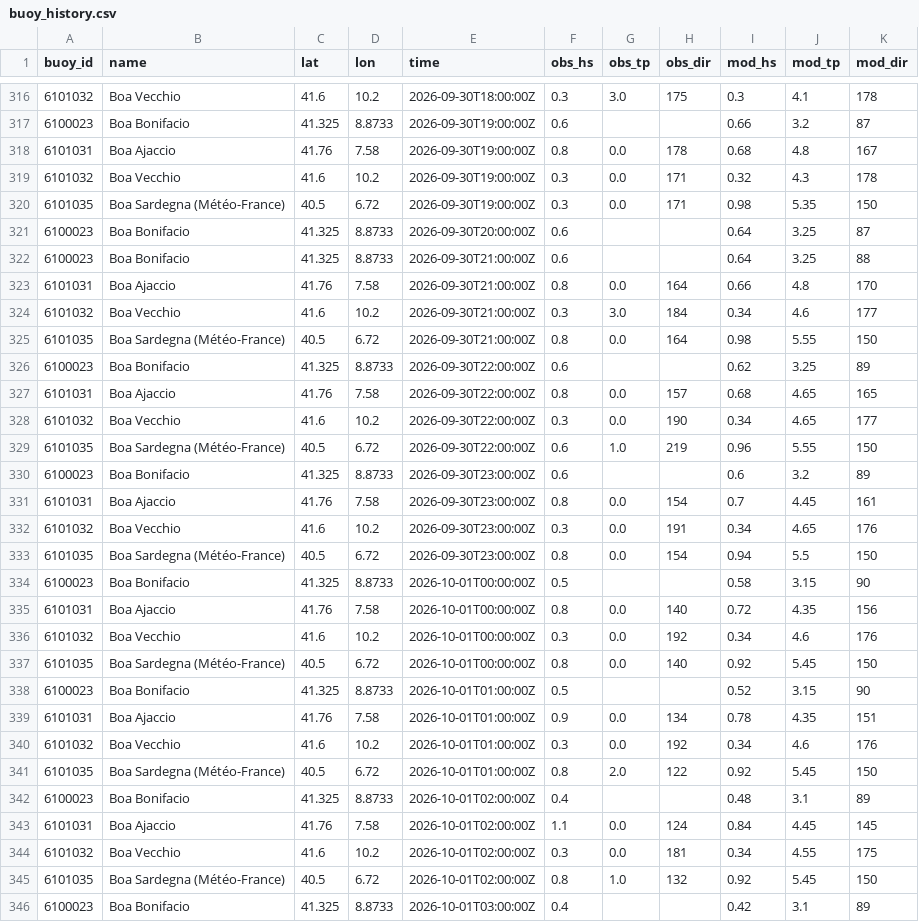
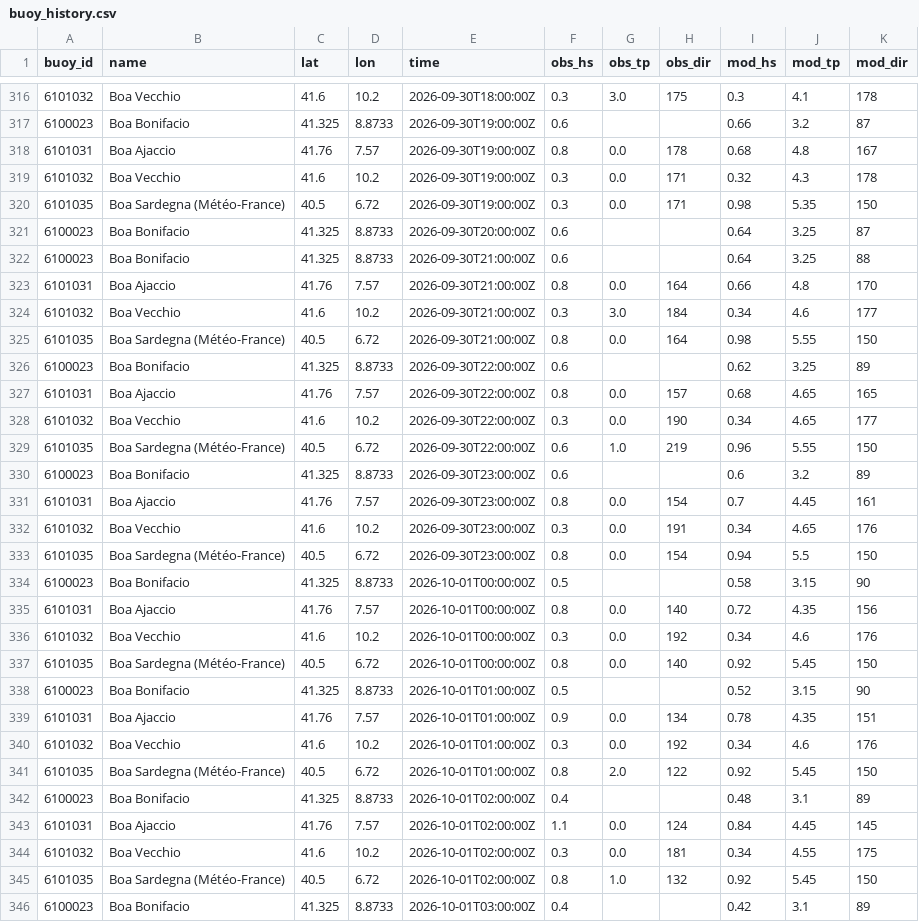
Before and after one commit to devskip/waves, a CSV file: buoy_history.csv, drawn as a sheet; only a part is shown, gaps mark what is left out; the diff covers the shown part only.

```diff
--- a/buoy_history.csv
+++ b/buoy_history.csv
@@ -317,3 +317,3 @@ buoy_id,name,lat,lon,time,obs_hs,obs_tp,obs_dir,mod_hs,mod_tp,mod_dir
 6100023,Boa Bonifacio,41.325,8.8733,2026-09-30T19:00:00Z,0.6,,,0.66,3.2,87
-6101031,Boa Ajaccio,41.76,7.58,2026-09-30T19:00:00Z,0.8,0.0,178,0.68,4.8,167
+6101031,Boa Ajaccio,41.76,7.57,2026-09-30T19:00:00Z,0.8,0.0,178,0.68,4.8,167
 6101032,Boa Vecchio,41.6,10.2,2026-09-30T19:00:00Z,0.3,0.0,171,0.32,4.3,178
@@ -322,3 +322,3 @@ buoy_id,name,lat,lon,time,obs_hs,obs_tp,obs_dir,mod_hs,mod_tp,mod_dir
 6100023,Boa Bonifacio,41.325,8.8733,2026-09-30T21:00:00Z,0.6,,,0.64,3.25,88
-6101031,Boa Ajaccio,41.76,7.58,2026-09-30T21:00:00Z,0.8,0.0,164,0.66,4.8,170
+6101031,Boa Ajaccio,41.76,7.57,2026-09-30T21:00:00Z,0.8,0.0,164,0.66,4.8,170
 6101032,Boa Vecchio,41.6,10.2,2026-09-30T21:00:00Z,0.3,3.0,184,0.34,4.6,177
@@ -326,3 +326,3 @@ buoy_id,name,lat,lon,time,obs_hs,obs_tp,obs_dir,mod_hs,mod_tp,mod_dir
 6100023,Boa Bonifacio,41.325,8.8733,2026-09-30T22:00:00Z,0.6,,,0.62,3.25,89
-6101031,Boa Ajaccio,41.76,7.58,2026-09-30T22:00:00Z,0.8,0.0,157,0.68,4.65,165
+6101031,Boa Ajaccio,41.76,7.57,2026-09-30T22:00:00Z,0.8,0.0,157,0.68,4.65,165
 6101032,Boa Vecchio,41.6,10.2,2026-09-30T22:00:00Z,0.3,0.0,190,0.34,4.65,177
@@ -330,3 +330,3 @@ buoy_id,name,lat,lon,time,obs_hs,obs_tp,obs_dir,mod_hs,mod_tp,mod_dir
 6100023,Boa Bonifacio,41.325,8.8733,2026-09-30T23:00:00Z,0.6,,,0.6,3.2,89
-6101031,Boa Ajaccio,41.76,7.58,2026-09-30T23:00:00Z,0.8,0.0,154,0.7,4.45,161
+6101031,Boa Ajaccio,41.76,7.57,2026-09-30T23:00:00Z,0.8,0.0,154,0.7,4.45,161
 6101032,Boa Vecchio,41.6,10.2,2026-09-30T23:00:00Z,0.3,0.0,191,0.34,4.65,176
@@ -334,3 +334,3 @@ buoy_id,name,lat,lon,time,obs_hs,obs_tp,obs_dir,mod_hs,mod_tp,mod_dir
 6100023,Boa Bonifacio,41.325,8.8733,2026-10-01T00:00:00Z,0.5,,,0.58,3.15,90
-6101031,Boa Ajaccio,41.76,7.58,2026-10-01T00:00:00Z,0.8,0.0,140,0.72,4.35,156
+6101031,Boa Ajaccio,41.76,7.57,2026-10-01T00:00:00Z,0.8,0.0,140,0.72,4.35,156
 6101032,Boa Vecchio,41.6,10.2,2026-10-01T00:00:00Z,0.3,0.0,192,0.34,4.6,176
@@ -338,3 +338,3 @@ buoy_id,name,lat,lon,time,obs_hs,obs_tp,obs_dir,mod_hs,mod_tp,mod_dir
 6100023,Boa Bonifacio,41.325,8.8733,2026-10-01T01:00:00Z,0.5,,,0.52,3.15,90
-6101031,Boa Ajaccio,41.76,7.58,2026-10-01T01:00:00Z,0.9,0.0,134,0.78,4.35,151
+6101031,Boa Ajaccio,41.76,7.57,2026-10-01T01:00:00Z,0.9,0.0,134,0.78,4.35,151
 6101032,Boa Vecchio,41.6,10.2,2026-10-01T01:00:00Z,0.3,0.0,192,0.34,4.6,176
@@ -342,3 +342,3 @@ buoy_id,name,lat,lon,time,obs_hs,obs_tp,obs_dir,mod_hs,mod_tp,mod_dir
 6100023,Boa Bonifacio,41.325,8.8733,2026-10-01T02:00:00Z,0.4,,,0.48,3.1,89
-6101031,Boa Ajaccio,41.76,7.58,2026-10-01T02:00:00Z,1.1,0.0,124,0.84,4.45,145
+6101031,Boa Ajaccio,41.76,7.57,2026-10-01T02:00:00Z,1.1,0.0,124,0.84,4.45,145
 6101032,Boa Vecchio,41.6,10.2,2026-10-01T02:00:00Z,0.3,0.0,181,0.34,4.55,175
```
Also changed, not shown: 2 added rows and 31 edited cells elsewhere in this file, 1 other file.
